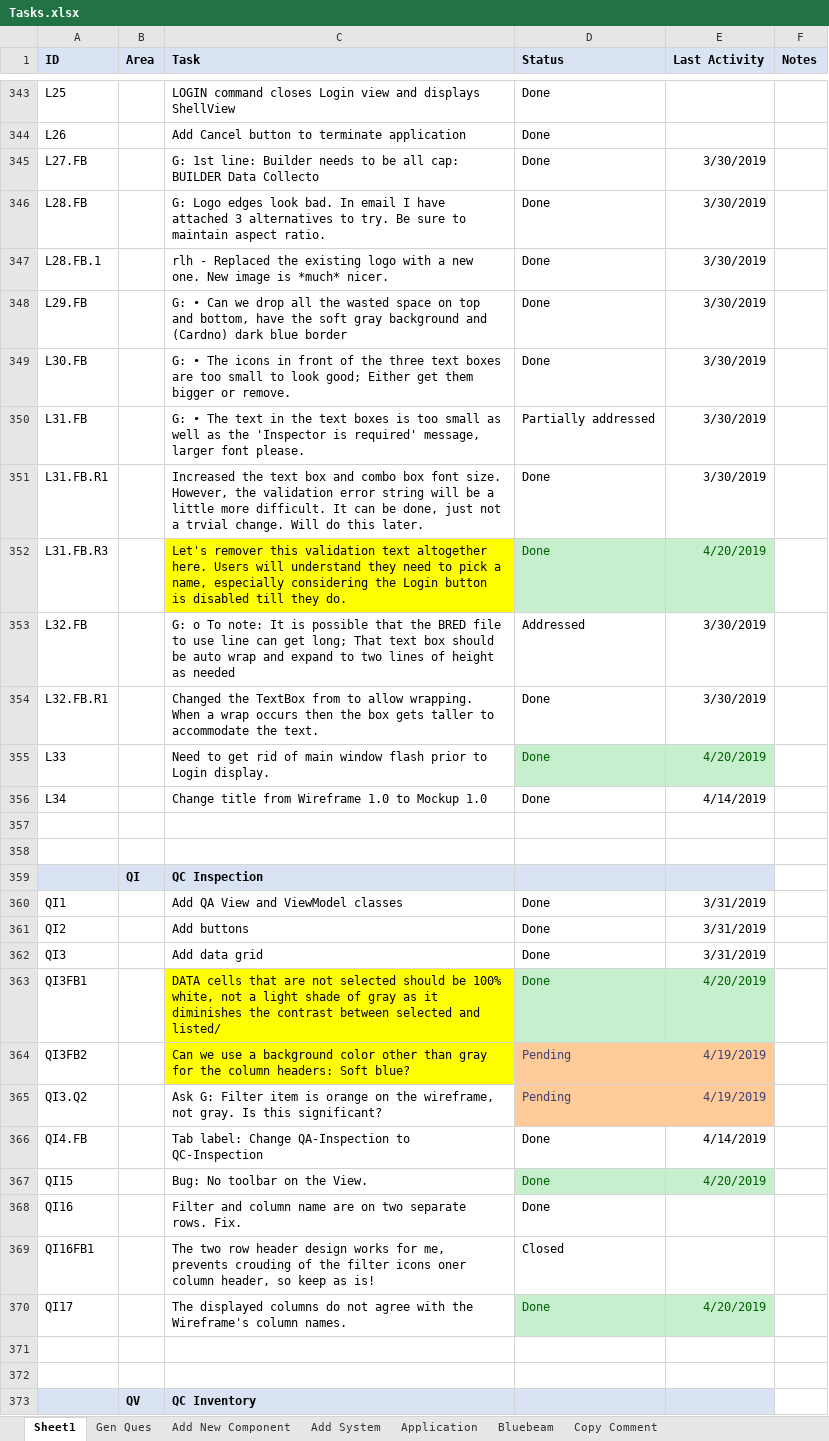
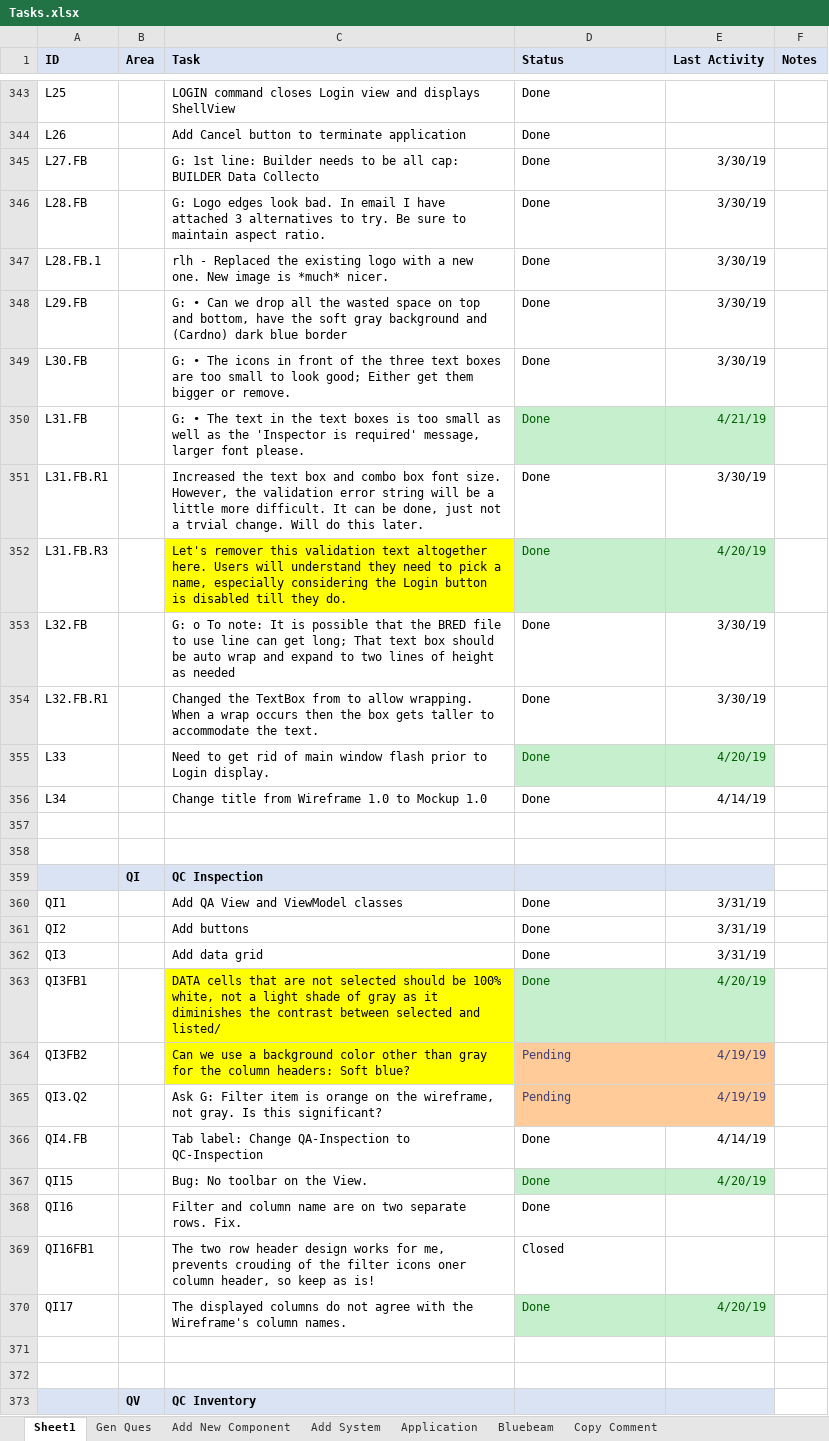
Before and after one commit to RichardHaggard/BDC, an Excel workbook: BDC_V1/BDC_V1/Documents/Tasks.xlsx, sheet Sheet1, drawn as a sheet; only a part is shown, gaps mark what is left out; values as stored, in another font and other column widths than the file's, no borders; conditional formats not drawn; the diff covers the shown part only; the diff names each change by its address in the sheet, - before the commit and + after, or states it on an @@ line.

Commit message:
Knocked off the last of the open items, still hve pending

```diff
--- a/BDC_V1/BDC_V1/Documents/Tasks.xlsx (sheet Sheet1)
+++ b/BDC_V1/BDC_V1/Documents/Tasks.xlsx (sheet Sheet1)
-E345:E349 (Last Activity): 3/30/2019
+E345:E349 (Last Activity): 3/30/19
-D350 (Status): Partially addressed
+D350 (Status): Done
@@ D350:E350 fill: none → #C6EFCE, text colour: black → #006100 @@
-E350 (Last Activity): 3/30/2019
+E350 (Last Activity): 4/21/19
-E351 (Last Activity): 3/30/2019
+E351 (Last Activity): 3/30/19
-E352 (Last Activity): 4/20/2019
+E352 (Last Activity): 4/20/19
-D353 (Status): Addressed
+D353 (Status): Done
-E353:E354 (Last Activity): 3/30/2019
+E353:E354 (Last Activity): 3/30/19
-E355 (Last Activity): 4/20/2019
+E355 (Last Activity): 4/20/19
-E356 (Last Activity): 4/14/2019
+E356 (Last Activity): 4/14/19
-E360:E362 (Last Activity): 3/31/2019
+E360:E362 (Last Activity): 3/31/19
-E363 (Last Activity): 4/20/2019
+E363 (Last Activity): 4/20/19
-E364:E365 (Last Activity): 4/19/2019
+E364:E365 (Last Activity): 4/19/19
-E366 (Last Activity): 4/14/2019
+E366 (Last Activity): 4/14/19
-E367 (Last Activity): 4/20/2019
+E367 (Last Activity): 4/20/19
-E370 (Last Activity): 4/20/2019
+E370 (Last Activity): 4/20/19
```
Also changed, not shown: 2 added rows, 2 removed rows, 271 edited cells and cell formats elsewhere in this sheet, 21 other files.
